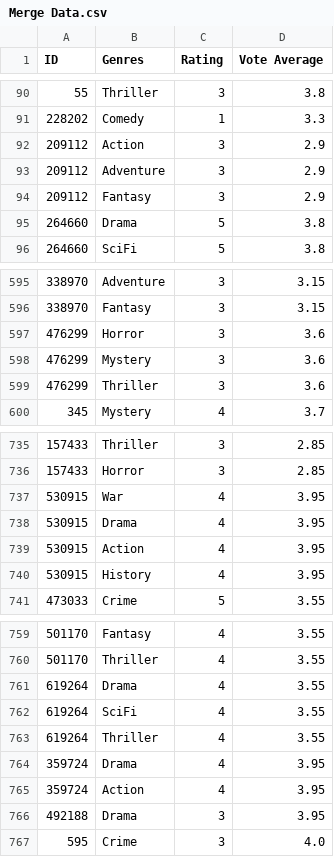
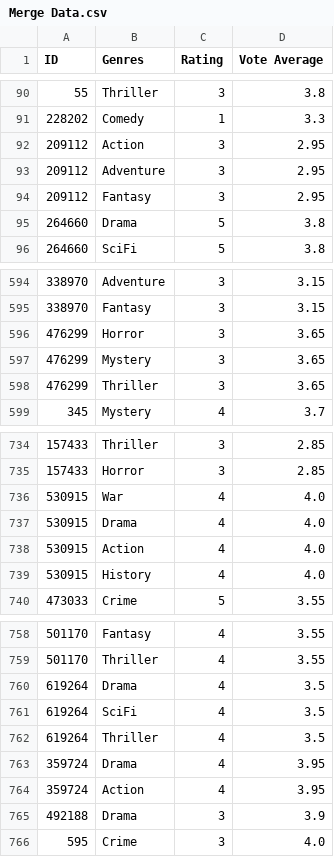
Before and after one commit to gabieller/MoviesDataBase, a CSV file: Merge Data.csv, drawn as a sheet; only a part is shown, gaps mark what is left out; the diff covers the shown part only.

```diff
--- a/Merge Data.csv
+++ b/Merge Data.csv
@@ -91,5 +91,5 @@ ID,Genres,Rating,Vote Average
 228202,Comedy,1,3.3
-209112,Action,3,2.9
-209112,Adventure,3,2.9
-209112,Fantasy,3,2.9
+209112,Action,3,2.95
+209112,Adventure,3,2.95
+209112,Fantasy,3,2.95
 264660,Drama,5,3.8
@@ -596,5 +595,5 @@ ID,Genres,Rating,Vote Average
 338970,Fantasy,3,3.15
-476299,Horror,3,3.6
-476299,Mystery,3,3.6
-476299,Thriller,3,3.6
+476299,Horror,3,3.65
+476299,Mystery,3,3.65
+476299,Thriller,3,3.65
 345,Mystery,4,3.7
@@ -736,6 +735,6 @@ ID,Genres,Rating,Vote Average
 157433,Horror,3,2.85
-530915,War,4,3.95
-530915,Drama,4,3.95
-530915,Action,4,3.95
-530915,History,4,3.95
+530915,War,4,4.0
+530915,Drama,4,4.0
+530915,Action,4,4.0
+530915,History,4,4.0
 473033,Crime,5,3.55
@@ -760,8 +759,8 @@ ID,Genres,Rating,Vote Average
 501170,Thriller,4,3.55
-619264,Drama,4,3.55
-619264,SciFi,4,3.55
-619264,Thriller,4,3.55
+619264,Drama,4,3.5
+619264,SciFi,4,3.5
+619264,Thriller,4,3.5
 359724,Drama,4,3.95
 359724,Action,4,3.95
-492188,Drama,3,3.95
+492188,Drama,3,3.9
 595,Crime,3,4.0
```
Also changed, not shown: 2 added rows, 3 removed rows, 1 moved row and 39 edited cells elsewhere in this file, 10 other files.
